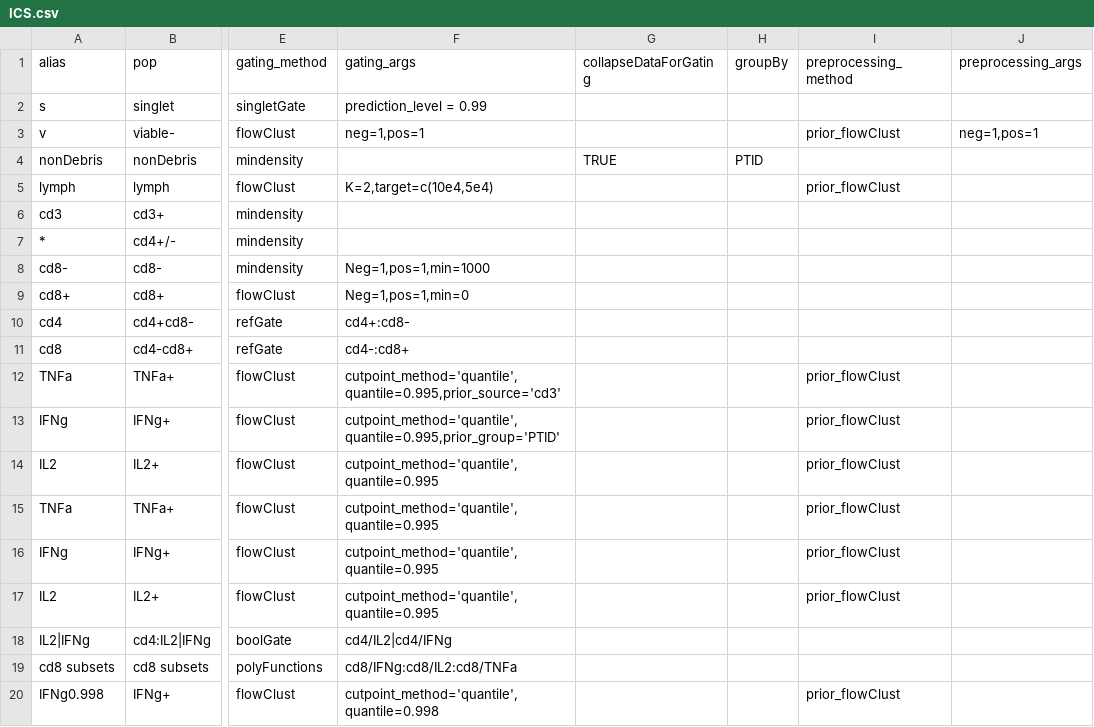
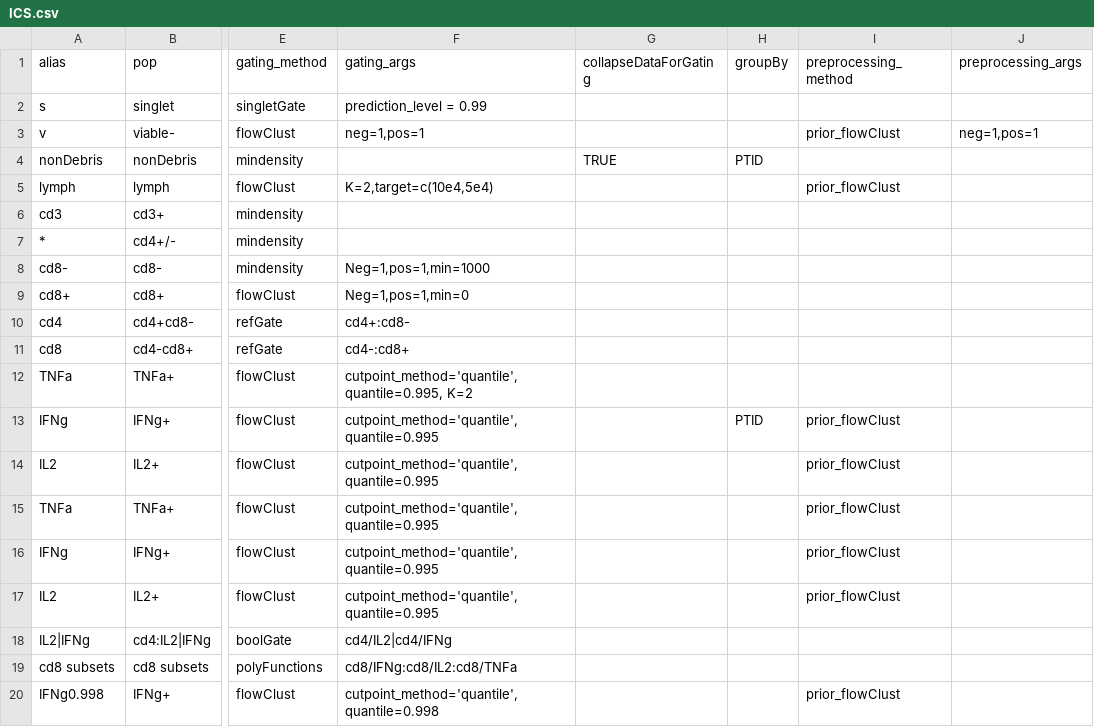
Before and after one commit to RGLab/openCyto, a CSV file: data/ICS.csv, drawn as a sheet; only a part is shown, gaps mark what is left out; the diff names each change by its address in the sheet, - before the commit and + after, or states it on an @@ line.

Commit message:
fix alias assignment bug in gating method for polyFunctions

```diff
--- a/data/ICS.csv
+++ b/data/ICS.csv
-F12 (gating_args): cutpoint_method='quantile',quantile=0.995,prior_source='cd3'
+F12 (gating_args): cutpoint_method='quantile',quantile=0.995, K=2
-I12 (preprocessing_method): prior_flowClust
+I12 (preprocessing_method): (empty)
-F13 (gating_args): cutpoint_method='quantile',quantile=0.995,prior_group='PTID'
+F13 (gating_args): cutpoint_method='quantile',quantile=0.995
-H13 (groupBy): (empty)
+H13 (groupBy): PTID
```
Also changed, not shown: 1 other file.
